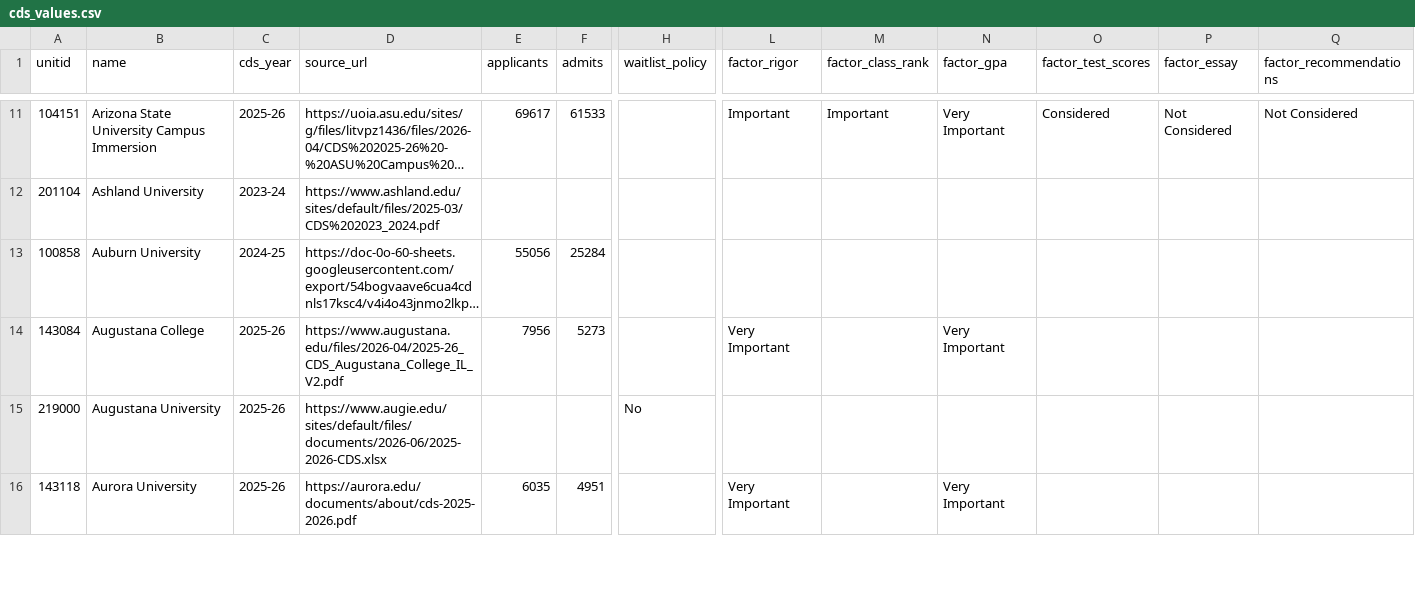
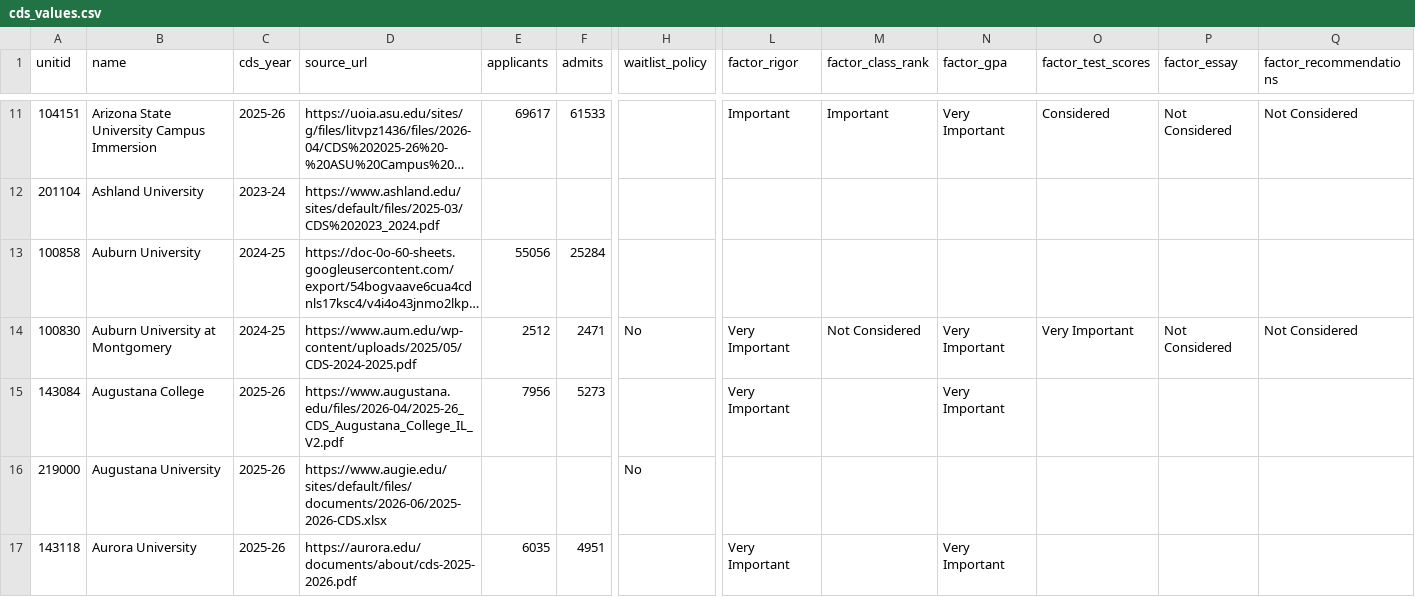
Before and after one commit to superdupersocks/gpacalculator, a CSV file: data/admissions/cds_values.csv, drawn as a sheet; only a part is shown, gaps mark what is left out; long unchanged cells end in …; rows hold the shown columns only; the diff covers the shown part only; the diff names each change by its address in the sheet, - before the commit and + after, or states it on an @@ line.

```diff
--- a/data/admissions/cds_values.csv
+++ b/data/admissions/cds_values.csv
+row 14: 100830 | Auburn University at Montgomery | 2024-25 | https://www.aum.edu/wp-content/uploads/2025/05/CDS-2024-2025.pdf | 2512 | 2471 | No | Very Important | Not Considered | Very Important | Very Important | Not Considered | Not Considered
```
Also changed, not shown: 1 added row and 9 edited cells elsewhere in this file, 2 other files.
